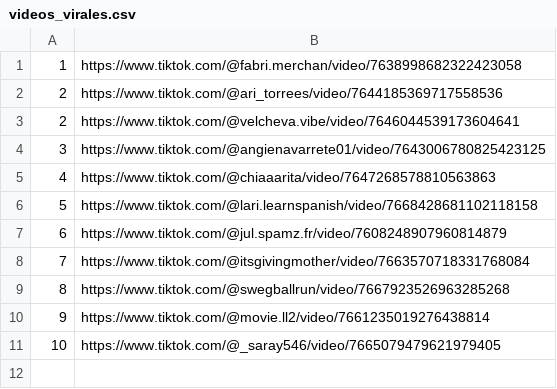
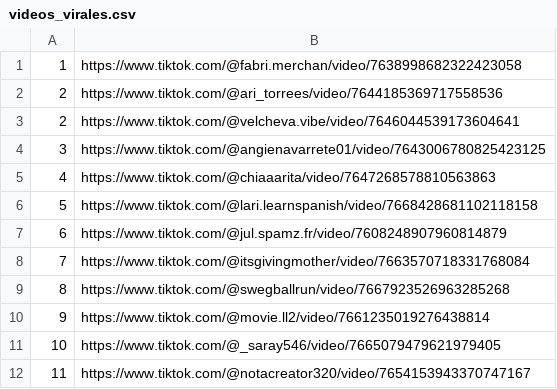
Before and after one commit to jesus18320/tiktok-viral-bot, a CSV file: videos_virales.csv, drawn as a sheet; the diff names each change by its address in the sheet, - before the commit and + after, or states it on an @@ line.

```diff
--- a/videos_virales.csv
+++ b/videos_virales.csv
+row 12: 11 | https://www.tiktok.com/@notacreator320/video/7654153943370747167
```
